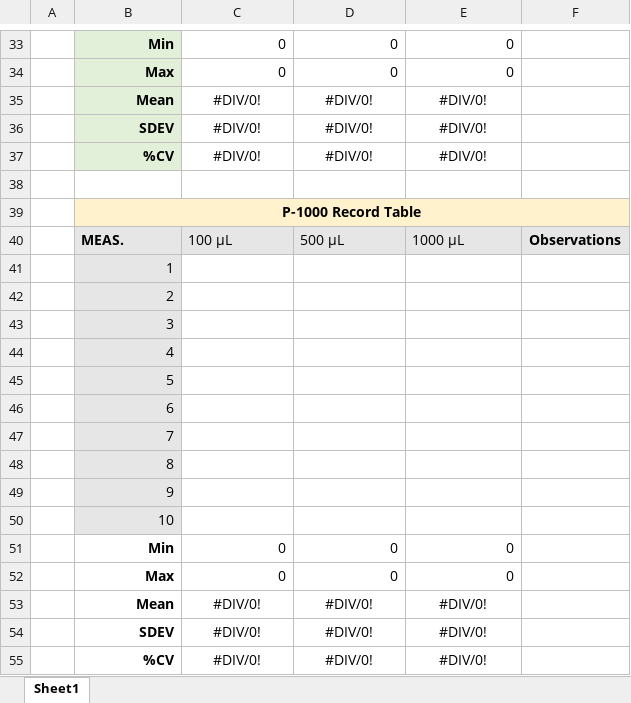
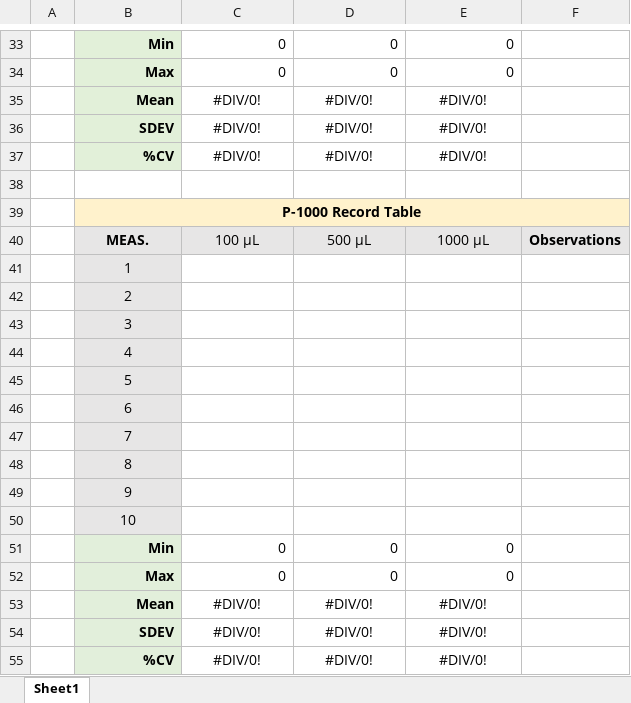
Before and after one commit to riveraomics/resources, an Excel workbook: mp_eval_tbls_template.xlsx, sheet Sheet1, drawn as a sheet; only a part is shown, gaps mark what is left out; values as stored, in another font and other column widths than the file's, no borders; the diff names each change by its address in the sheet, - before the commit and + after, or states it on an @@ line.

Commit message:
add lab notebook page template. updated mcal tbls.

```diff
--- a/mp_eval_tbls_template.xlsx (sheet Sheet1)
+++ b/mp_eval_tbls_template.xlsx (sheet Sheet1)
-B40:E40 alignment: left
+B40:E40 alignment: center
-B41:B50 alignment: right
+B41:B50 alignment: center
-B51:B55 fill: none
+B51:B55 fill: #E2EFDB
```
Also changed, not shown: 2 other files.
